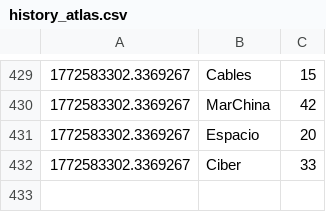
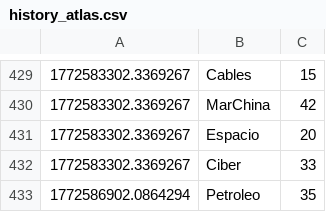
Before and after one commit to mcasrom/SIEG-Atlas, a CSV file: data/live/history_atlas.csv, drawn as a sheet; only a part is shown, gaps mark what is left out; the diff names each change by its address in the sheet, - before the commit and + after, or states it on an @@ line.

Commit message:
Atlas-update: Wed Mar 04 02:17:01 CET 2026

```diff
--- a/data/live/history_atlas.csv
+++ b/data/live/history_atlas.csv
+row 433: 1772586902.0864294 | Petroleo | 35
```
Also changed, not shown: 1 other file.
